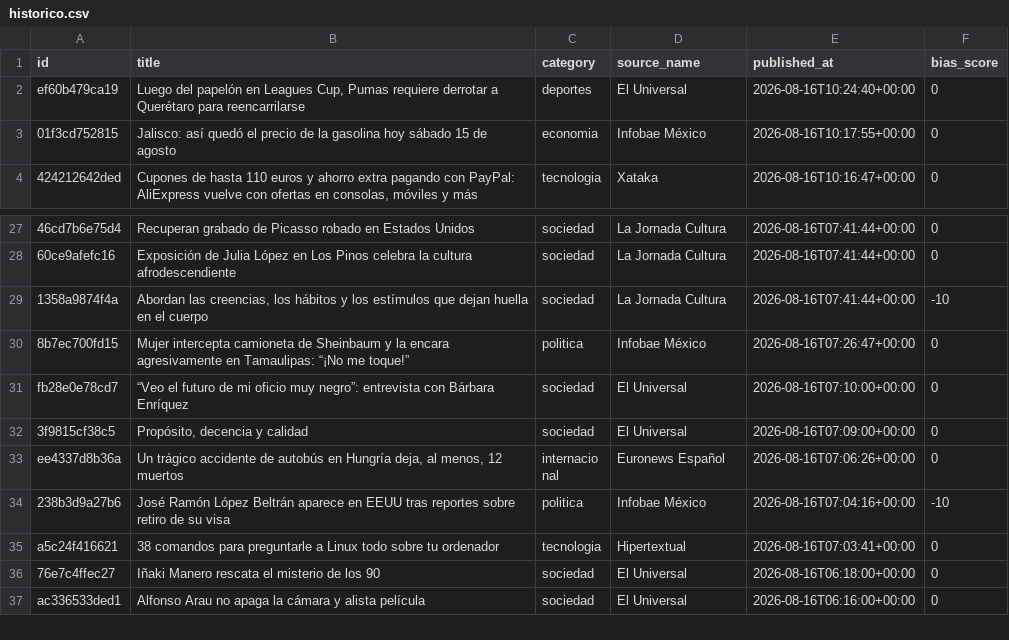
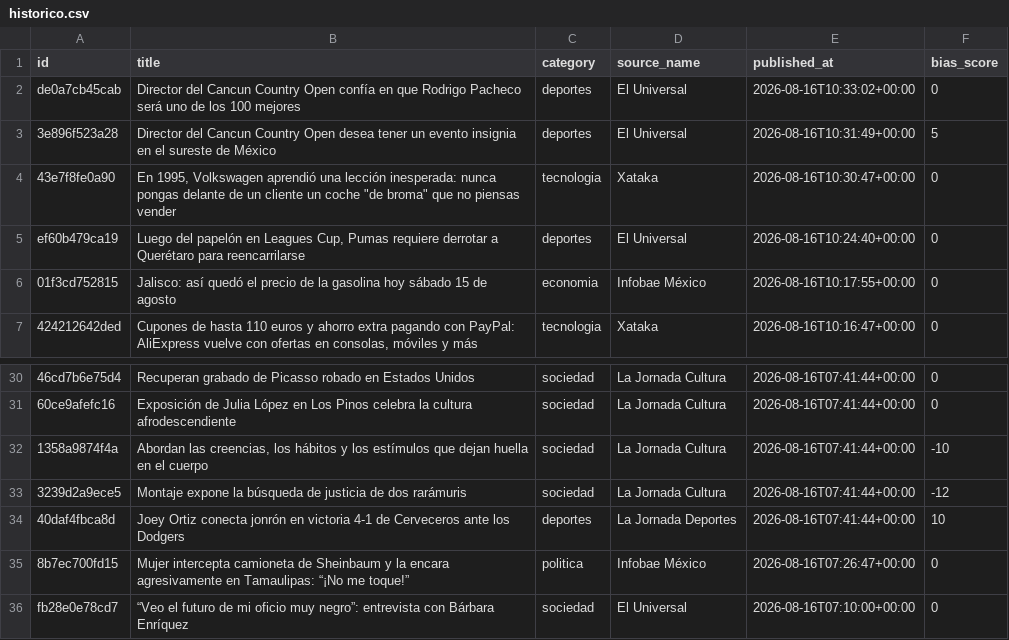
Before and after one commit to Marianomrz/ContextoWeb, a CSV file: historico.csv, drawn as a sheet; only a part is shown, gaps mark what is left out; the shorter side is filled out with more unchanged rows; the diff names each change by its address in the sheet, - before the commit and + after, or states it on an @@ line.

```diff
--- a/historico.csv
+++ b/historico.csv
+row 2: de0a7cb45cab | Director del Cancun Country Open confía en que Rodrigo Pacheco será uno de los 100 mejores | deportes | El Universal | 2026-08-16T10:33:02+00:00 | 0
+row 3: 3e896f523a28 | Director del Cancun Country Open desea tener un evento insignia en el sureste de México | deportes | El Universal | 2026-08-16T10:31:49+00:00 | 5
+row 4: 43e7f8fe0a90 | En 1995, Volkswagen aprendió una lección inesperada: nunca pongas delante de un cliente un coche "de broma" que no piensas vender | tecnologia | Xataka | 2026-08-16T10:30:47+00:00 | 0
+row 33: 3239d2a9ece5 | Montaje expone la búsqueda de justicia de dos rarámuris | sociedad | La Jornada Cultura | 2026-08-16T07:41:44+00:00 | -12
+row 34: 40daf4fbca8d | Joey Ortiz conecta jonrón en victoria 4-1 de Cerveceros ante los Dodgers | deportes | La Jornada Deportes | 2026-08-16T07:41:44+00:00 | 10
```
Also changed, not shown: 15 other files.
